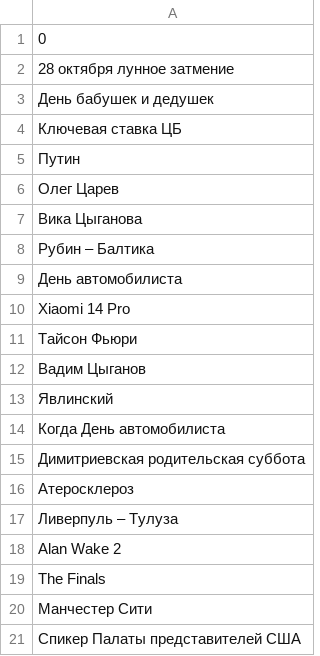
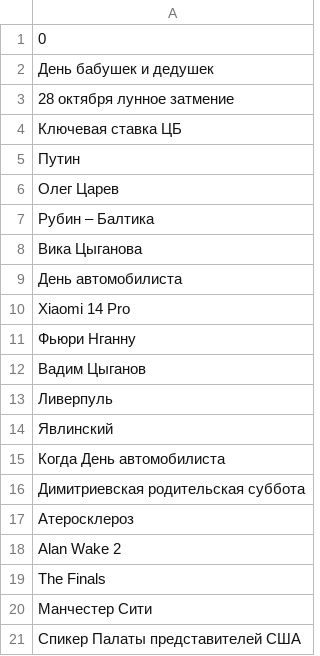
Before and after one commit to kupletist/seo, a CSV file: today_trends.csv, drawn as a sheet.

Commit message:
Добавлены файлы today_trends.csv / realtime_trends.csv

```diff
--- a/today_trends.csv
+++ b/today_trends.csv
@@ -1,4 +1,4 @@
 0
+День бабушек и дедушек
 28 октября лунное затмение
-День бабушек и дедушек
 Ключевая ставка ЦБ
@@ -6,8 +6,9 @@
 Олег Царев
+Рубин – Балтика
 Вика Цыганова
-Рубин – Балтика
 День автомобилиста
 Xiaomi 14 Pro
-Тайсон Фьюри
+Фьюри Нганну
 Вадим Цыганов
+Ливерпуль
 Явлинский
@@ -16,3 +17,2 @@ Xiaomi 14 Pro
 Атеросклероз
-Ливерпуль – Тулуза
 Alan Wake 2
```
Also changed, not shown: realtime_trends.csv.
